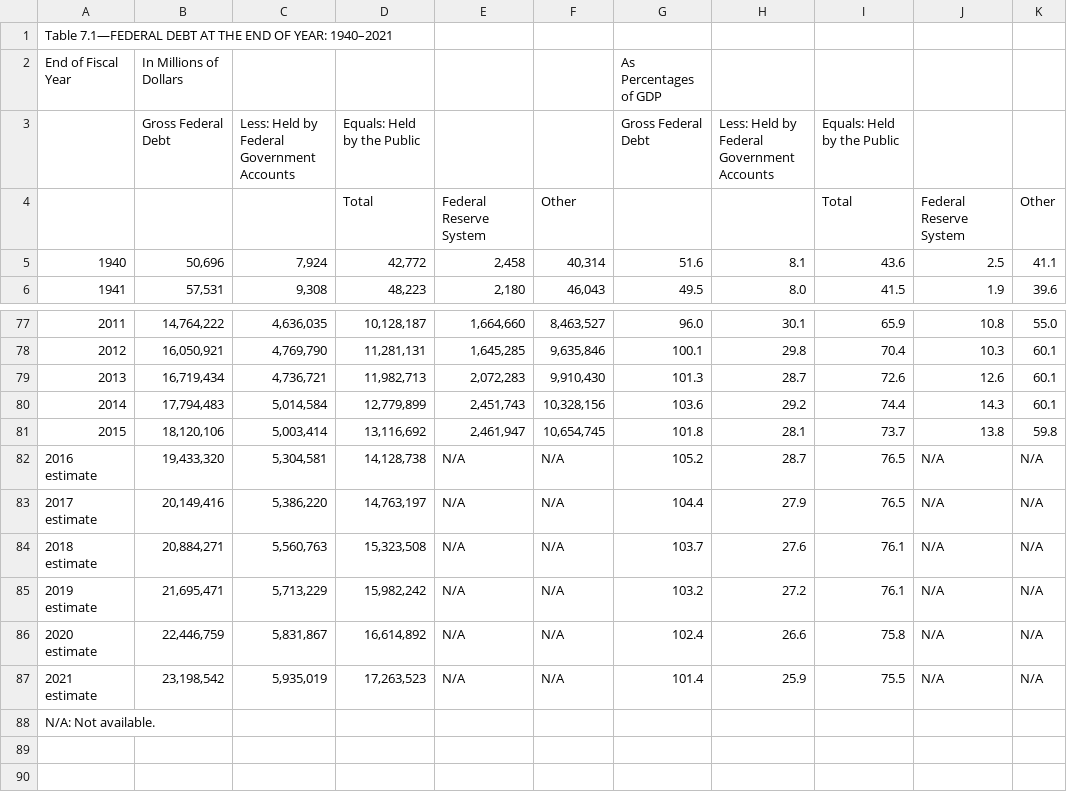
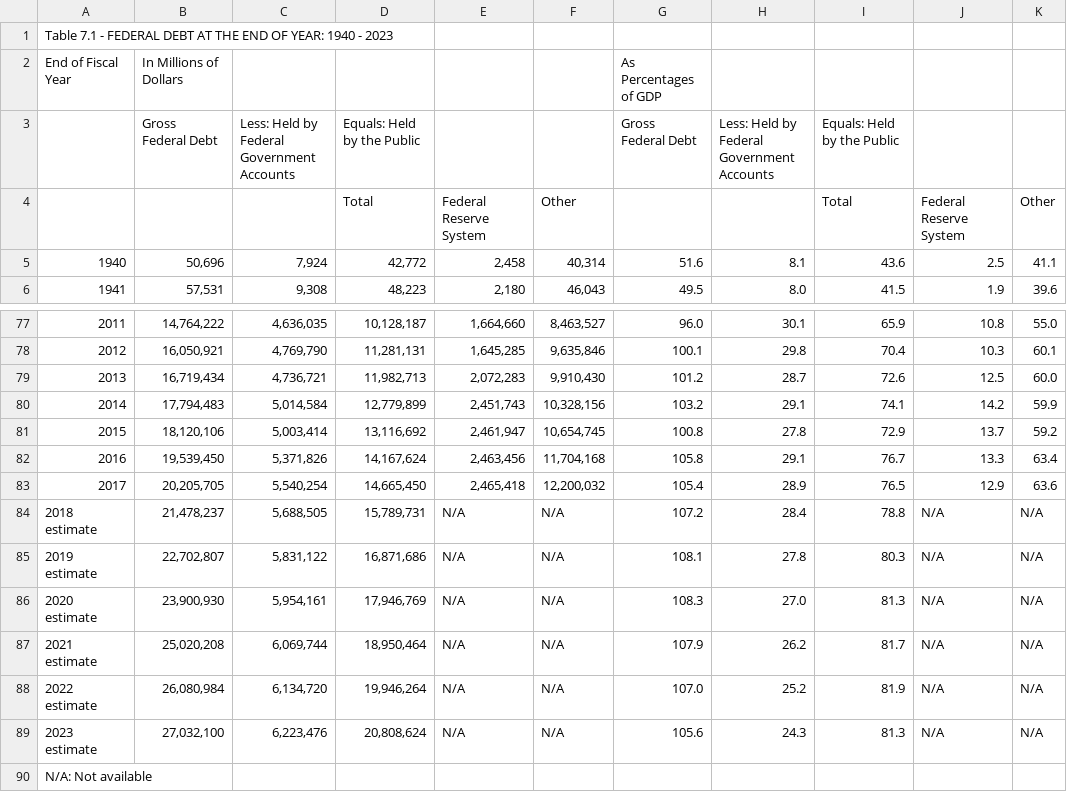
Before and after one commit to rdavis27/bud1, a CSV file: hist07z1.csv, drawn as a sheet; only a part is shown, gaps mark what is left out; removed rows and columns are numbered as before the commit, all else as after; ↵ is a line break in a cell; the diff names each change by its address in the sheet, - before the commit and + after, or states it on an @@ line.

```diff
--- a/hist07z1.csv
+++ b/hist07z1.csv
@@ column A renumbered from row 1 down @@
-B3: Gross Federal Debt
+B3: Gross ↵ Federal Debt
-G3: Gross Federal Debt
+G3: Gross ↵ Federal Debt
-G79: 101.3
+G79: 101.2
-J79: 12.6
+J79: 12.5
-K79: 60.1
+K79: 60.0
-G80: 103.6
+G80: 103.2
-H80: 29.2
+H80: 29.1
-I80: 74.4
+I80: 74.1
-J80: 14.3
+J80: 14.2
-K80: 60.1
+K80: 59.9
-G81: 101.8
+G81: 100.8
-H81: 28.1
+H81: 27.8
-I81: 73.7
+I81: 72.9
-J81: 13.8
+J81: 13.7
-K81: 59.8
+K81: 59.2
-row 82: 2016 estimate | 19,433,320 | 5,304,581 | 14,128,738 | N/A | N/A | 105.2 | 28.7 | 76.5 | N/A | N/A
-row 83: 2017 estimate | 20,149,416 | 5,386,220 | 14,763,197 | N/A | N/A | 104.4 | 27.9 | 76.5 | N/A | N/A
-row 84: 2018 estimate | 20,884,271 | 5,560,763 | 15,323,508 | N/A | N/A | 103.7 | 27.6 | 76.1 | N/A | N/A
-row 85: 2019 estimate | 21,695,471 | 5,713,229 | 15,982,242 | N/A | N/A | 103.2 | 27.2 | 76.1 | N/A | N/A
-row 86: 2020 estimate | 22,446,759 | 5,831,867 | 16,614,892 | N/A | N/A | 102.4 | 26.6 | 75.8 | N/A | N/A
-row 87: 2021 estimate | 23,198,542 | 5,935,019 | 17,263,523 | N/A | N/A | 101.4 | 25.9 | 75.5 | N/A | N/A
+row 82: 2016 | 19,539,450 | 5,371,826 | 14,167,624 | 2,463,456 | 11,704,168 | 105.8 | 29.1 | 76.7 | 13.3 | 63.4
+row 83: 2017 | 20,205,705 | 5,540,254 | 14,665,450 | 2,465,418 | 12,200,032 | 105.4 | 28.9 | 76.5 | 12.9 | 63.6
+row 84: 2018 estimate | 21,478,237 | 5,688,505 | 15,789,731 | N/A | N/A | 107.2 | 28.4 | 78.8 | N/A | N/A
+row 85: 2019 estimate | 22,702,807 | 5,831,122 | 16,871,686 | N/A | N/A | 108.1 | 27.8 | 80.3 | N/A | N/A
+row 86: 2020 estimate | 23,900,930 | 5,954,161 | 17,946,769 | N/A | N/A | 108.3 | 27.0 | 81.3 | N/A | N/A
+row 87: 2021 estimate | 25,020,208 | 6,069,744 | 18,950,464 | N/A | N/A | 107.9 | 26.2 | 81.7 | N/A | N/A
+row 88: 2022 estimate | 26,080,984 | 6,134,720 | 19,946,264 | N/A | N/A | 107.0 | 25.2 | 81.9 | N/A | N/A
+row 89: 2023 estimate | 27,032,100 | 6,223,476 | 20,808,624 | N/A | N/A | 105.6 | 24.3 | 81.3 | N/A | N/A
```
Also changed, not shown: hist01z1.csv, hist02z1.csv, 6 other files.
